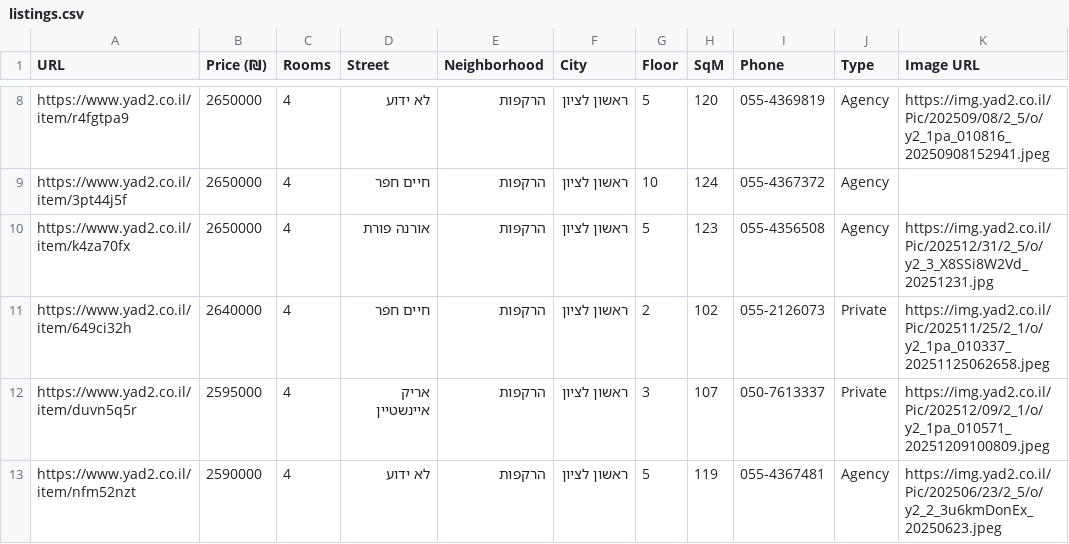
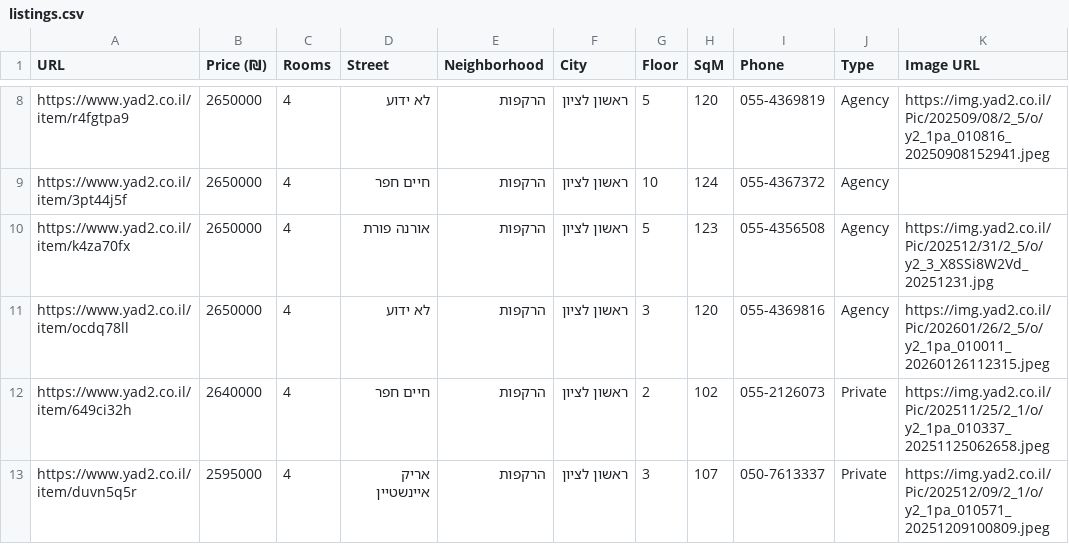
Before and after one commit to ziv9529/real-estate-tracker, a CSV file: listings.csv, drawn as a sheet; only a part is shown, gaps mark what is left out; the shorter side is filled out with more unchanged rows; the diff names each change by its address in the sheet, - before the commit and + after, or states it on an @@ line.

```diff
--- a/listings.csv
+++ b/listings.csv
+row 11: https://www.yad2.co.il/item/ocdq78ll | 2650000 | 4 | לא ידוע | הרקפות | ראשון לציון | 3 | 120 | 055-4369816 | Agency | https://img.yad2.co.il/Pic/202601/26/2_5/o/y2_1pa_010011_20260126112315.jpeg
```
Also changed, not shown: 3 other files.
